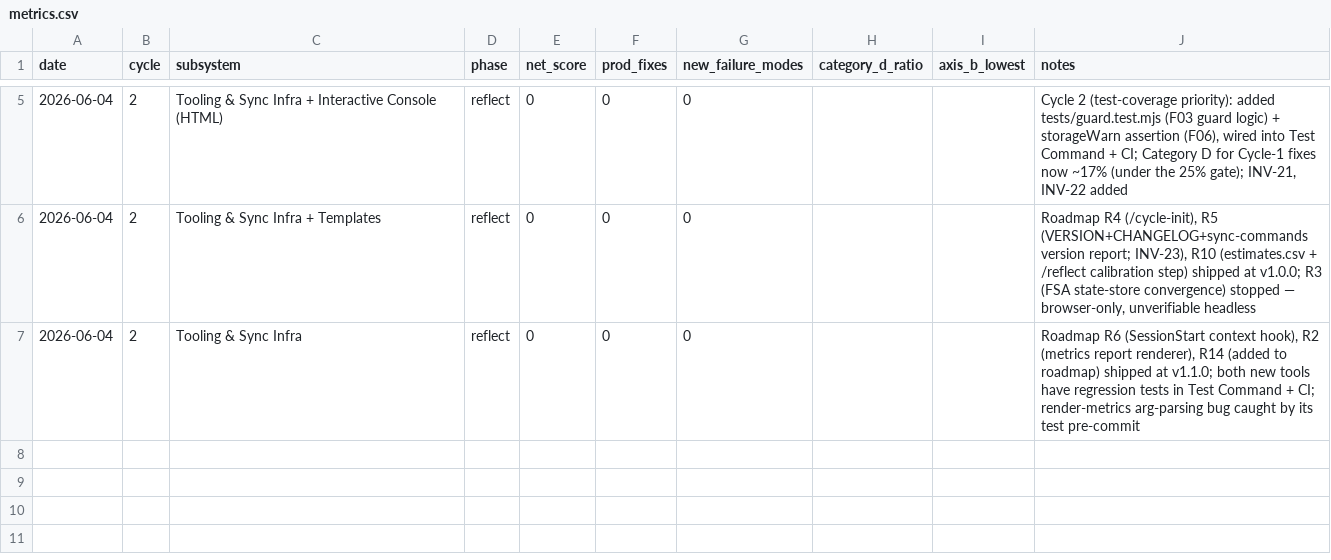
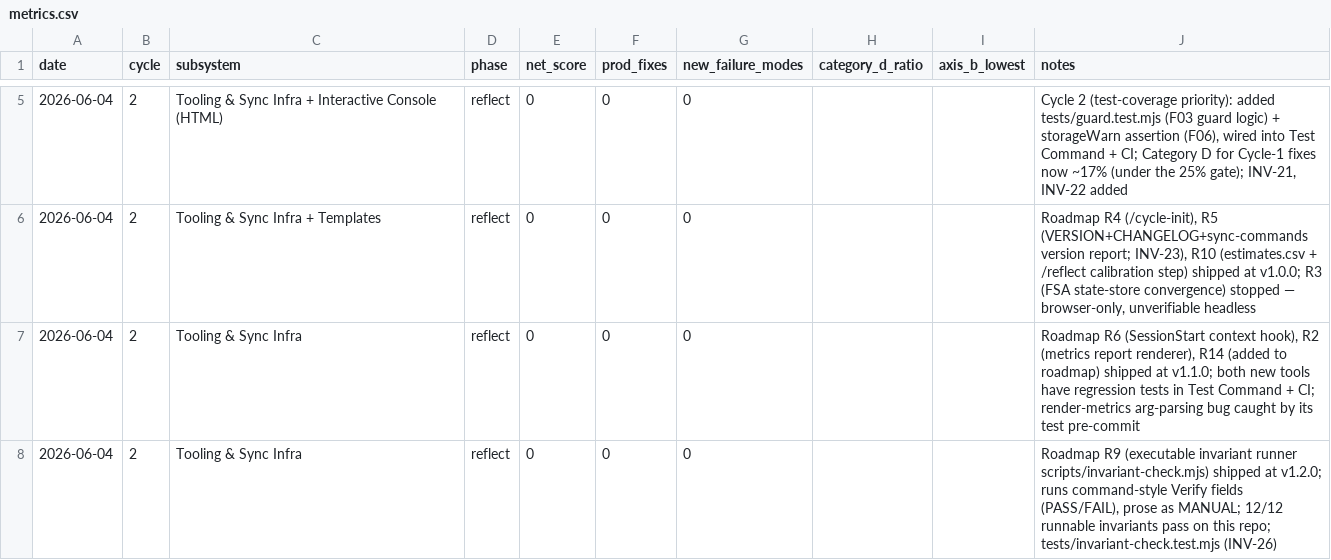
Before and after one commit to robinchoudhuryums/claude-workflow-tools, a CSV file: .cycle/metrics.csv, drawn as a sheet; only a part is shown, gaps mark what is left out; the diff names each change by its address in the sheet, - before the commit and + after, or states it on an @@ line.

```diff
--- a/.cycle/metrics.csv
+++ b/.cycle/metrics.csv
+row 8: 2026-06-04 | 2 | Tooling & Sync Infra | reflect | 0 | 0 | 0 |  |  | Roadmap R9 (executable invariant runner scripts/invariant-check.mjs) shipped at v1.2.0; runs command-style Verify fields (PASS/FAIL), prose as MANUAL; 12/12 runnable invariants pass on this repo; tests/invariant-check.test.mjs (INV-26)
```
Also changed, not shown: 10 other files.
